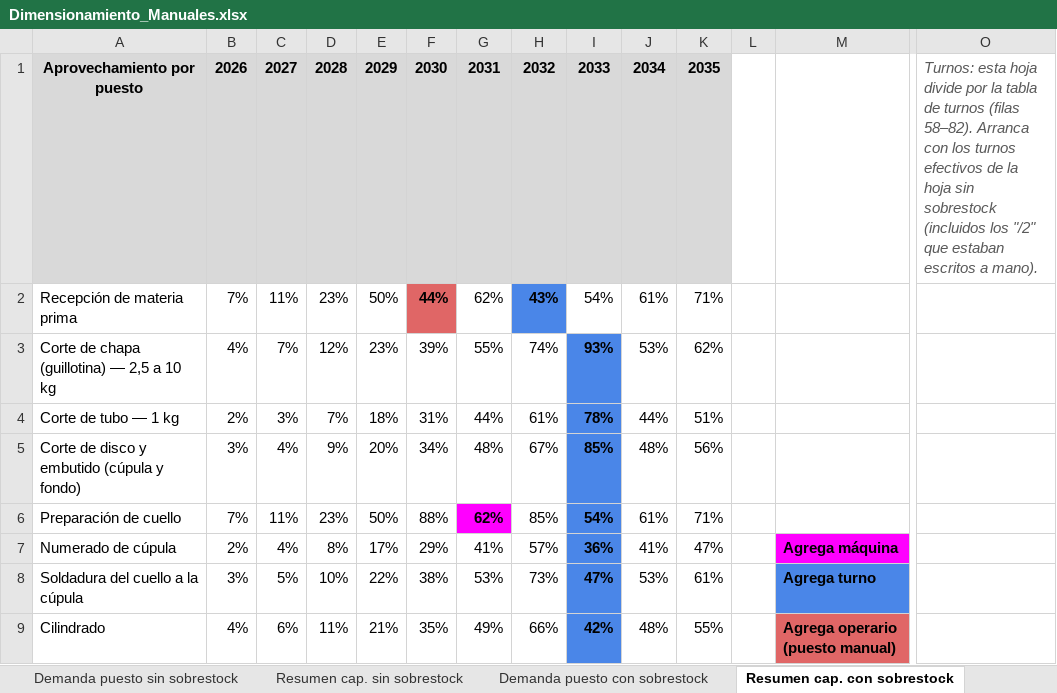
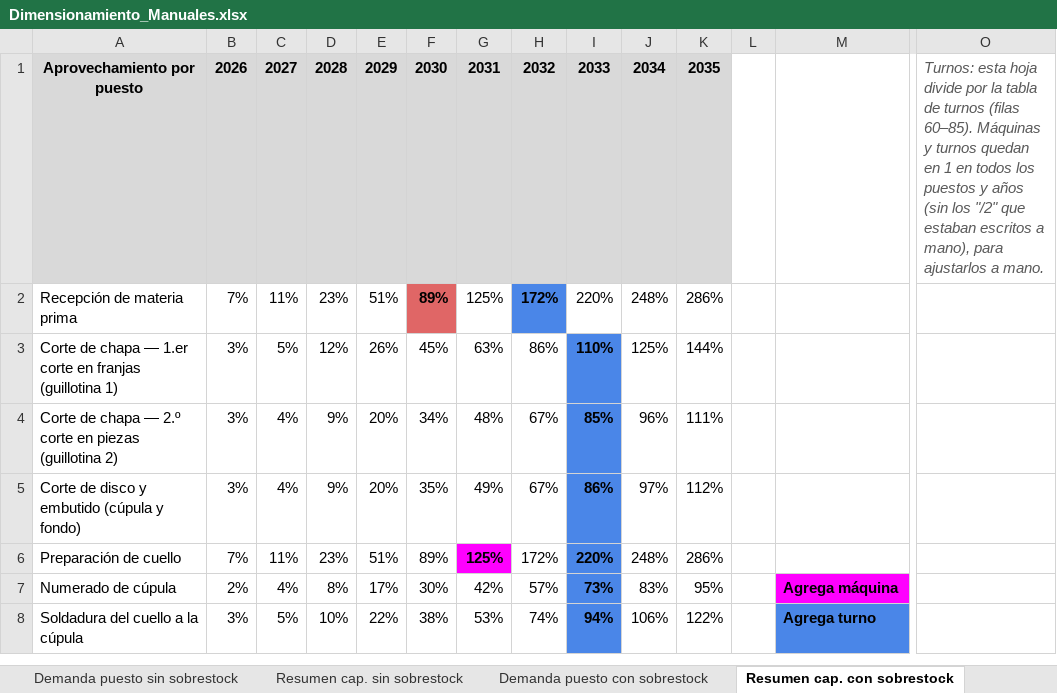
Before and after one commit to TadeoSinay/planos_industrial_flama, an Excel workbook: referencias/Dimensionamiento_Manuales.xlsx, sheet Resumen cap. con sobrestock, drawn as a sheet; only a part is shown, gaps mark what is left out; values as stored, in another font and other column widths than the file's, no borders; charts and pictures not drawn; removed rows and columns are numbered as before the commit, all else as after; rows hold the shown columns only; the diff covers the shown part only; the diff names each change by its address in the sheet, - before the commit and + after, or states it on an @@ line.

```diff
--- a/referencias/Dimensionamiento_Manuales.xlsx (sheet Resumen cap. con sobrestock)
+++ b/referencias/Dimensionamiento_Manuales.xlsx (sheet Resumen cap. con sobrestock)
-O1: …turnos (filas 58–82). Arranca con los turnos efectivos de la hoja sin sobrestock (incluidos los "/2" que estaban escritos a mano).
+O1: …turnos (filas 60–85). Máquinas y turnos quedan en 1 en todos los puestos y años (sin los "/2" que estaban escritos a mano), para ajustarlos a mano.
-E2: 50%
+E2: 51%
-F2: 44%
+F2: 89%
-G2: 62%
+G2: 125%
-H2: 43%
+H2: 172%
-I2: 54%
+I2: 220%
-J2: 61%
+J2: 248%
-K2: 71%
+K2: 286%
-row 3: Corte de chapa (guillotina) — 2,5 a 10 kg | 4% | 7% | 12% | 23% | 39% | 55% | 74% | 93% | 53% | 62%
-row 4: Corte de tubo — 1 kg | 2% | 3% | 7% | 18% | 31% | 44% | 61% | 78% | 44% | 51%
+row 3: Corte de chapa — 1.er corte en franjas (guillotina 1) | 3% | 5% | 12% | 26% | 45% | 63% | 86% | 110% | 125% | 144%
-A4: Corte de disco y embutido (cúpula y fondo)
+A4: Corte de chapa — 2.º corte en piezas (guillotina 2)
-J4: 48%
+J4: 96%
-K4: 56%
+K4: 111%
+row 5: Corte de disco y embutido (cúpula y fondo) | 3% | 4% | 9% | 20% | 35% | 49% | 67% | 86% | 97% | 112%
-E6: 50%
+E6: 51%
-F6: 88%
+F6: 89%
-G6: 62%
+G6: 125%
-H6: 85%
+H6: 172%
-I6: 54%
+I6: 220%
-J6: 61%
+J6: 248%
-K6: 71%
+K6: 286%
-F7: 29%
+F7: 30%
-G7: 41%
+G7: 42%
-I7: 36%
+I7: 73%
-J7: 41%
+J7: 83%
-K7: 47%
+K7: 95%
-H8: 73%
+H8: 74%
-I8: 47%
+I8: 94%
-J8: 53%
+J8: 106%
-K8: 61%
+K8: 122%
-row 9: Cilindrado | 4% | 6% | 11% | 21% | 35% | 49% | 66% | 42% | 48% | 55% |  | Agrega operario (puesto manual)
```
Also changed, not shown: 10 added rows, 6 removed rows, 104 edited cells and cell formats elsewhere in this sheet, sheet Demanda puesto con sobrestock, sheet Demanda puesto sin sobrestock, sheet Plan mensual, sheet datos_base, sheet Resumen cap. sin sobrestock, sheet parametros_manuales, formulas that keep their value, salida/Dimensionamiento_Carros.xlsx, salida/Dimensionamiento_Manuales.xlsx, 5 other files.
